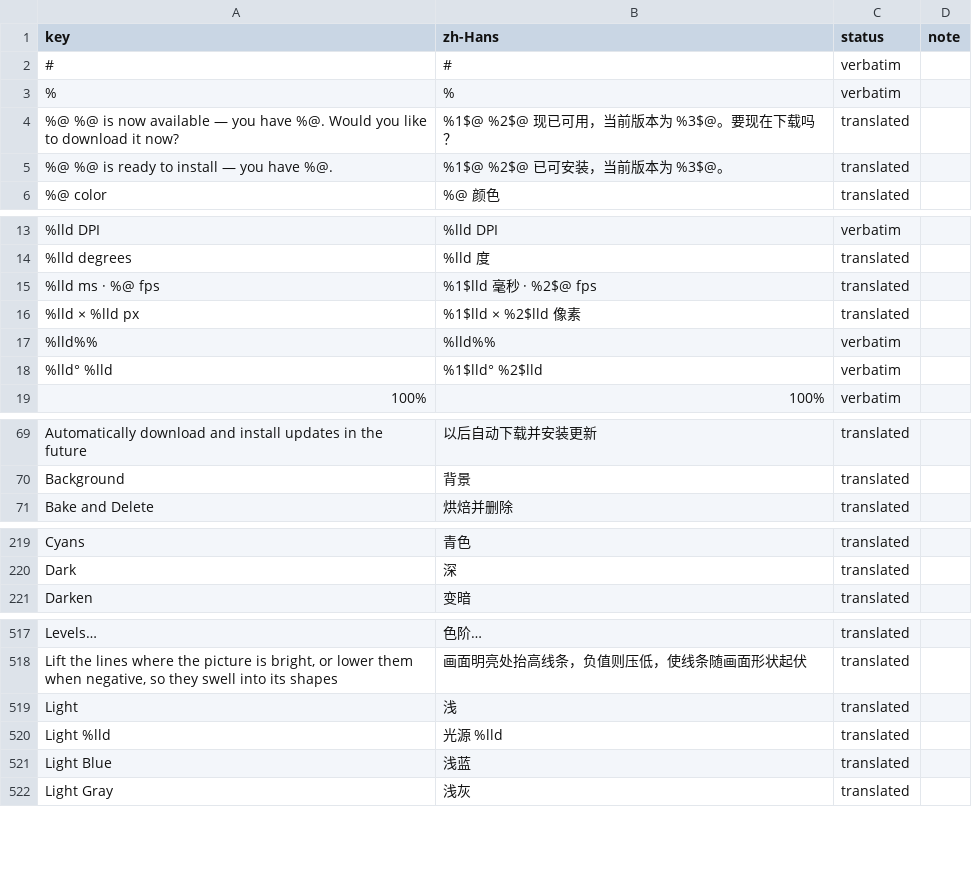
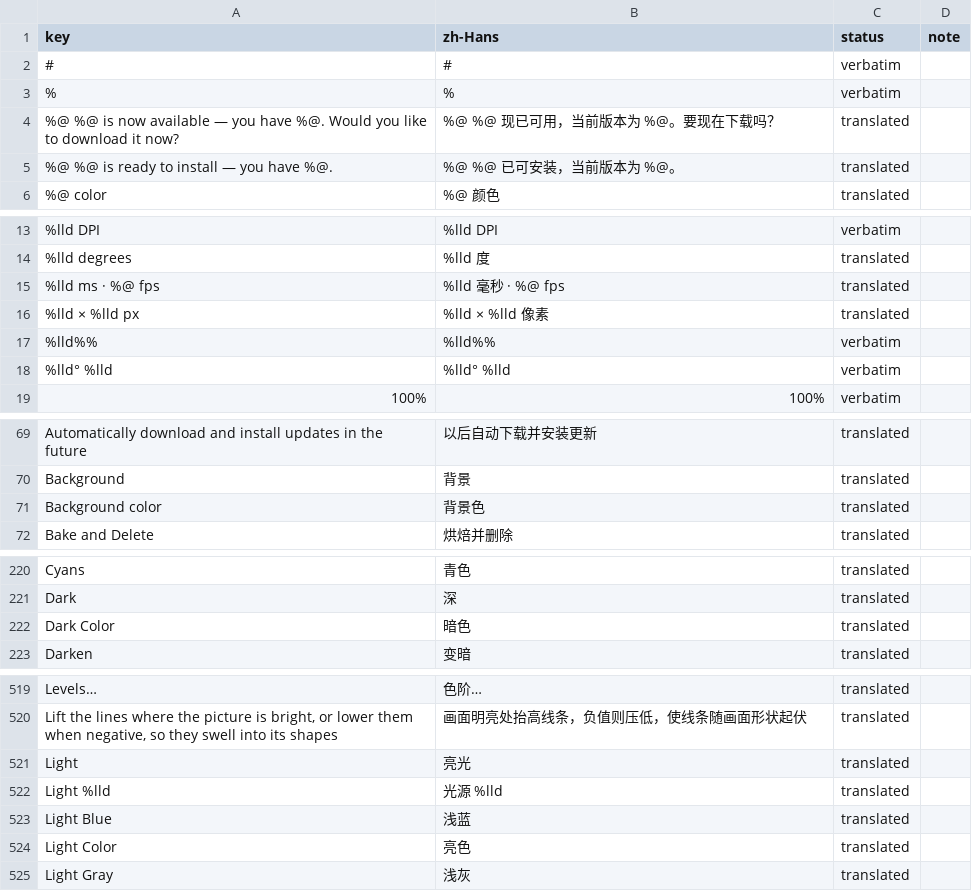
Before and after one commit to chloxen95/Compositor-ZH, a CSV file: l10n/translations.csv, drawn as a sheet; only a part is shown, gaps mark what is left out; the diff covers the shown part only.

Commit message:
l10n: values kept their positional specifiers, so multi-argument strings fell back to English
The Canvas Size fix landed the keys but not the values. The key was normalised
to `%lld × %lld px`; the translation still read `%1$lld × %2$lld 像素`. SwiftUI
formats the translation with its positional specifiers, that fails, and it falls
back to formatting the *key* — so the screen showed "1920 × 1080 px", which
reads exactly like a string nobody translated. Fourteen values carried this,
including the status bar, the layer rows, the GIF timeline and the update alert.

lint now has E8 for it: a translation containing `%1$` is an error, because the
failure is silent and looks like a missing translation.

Also in this pass, all from reading the panel on screen:

- The Camera Raw section headings were `Text(section.rawValue)` while their
  accessibility labels were the same rawValue — the visible text was Chinese
  after last round but VoiceOver still said "Light", "Color", "Color Grading".
  Both come from a displayName now.
- "Light" was one key for two meanings: the Camera Raw heading (亮光) and the
  dither swatch label (浅). The swatch pair is "Dark Color" / "Light Color" now,
  which is a small English copy change, taken because a single English string
  cannot carry two senses and one of the two translations must be wrong.
- The layer row's size was built as "\(w) × \(h) px" — a String, so it stayed
  "px" forever. It goes through the table now, which is why the same number
  reads 像素 in both the row and the status bar.

Verified on screen: the Camera Raw panel reads 亮光 / 颜色 / 曝光度 / 对比度 /
高光 / 阴影 / 白色 / 黑色 / 白平衡 自定 / 色温 / 色调, and an AX sweep of the
whole panel finds two English strings left: "R —  G —  B —" (channel initials,
as Photoshop shows them) and the panel's own window title.

That title is still the known blocker: localising it pushes ContentView.body
past the type checker. Everything else in this commit is green.

Gates: 1026 keys 100% translated, 0 ERROR / 0 WARN (E8 included); catalog in
sync; wire format unchanged; typecheck 188 files clean.

```diff
--- a/l10n/translations.csv
+++ b/l10n/translations.csv
@@ -3,4 +3,4 @@ key,zh-Hans,status,note
 %,%,verbatim,
-%@ %@ is now available — you have %@. Would you like to download it now?,%1$@ %2$@ 现已可用，当前版本为 %3$@。要现在下载吗？,translated,
-%@ %@ is ready to install — you have %@.,%1$@ %2$@ 已可安装，当前版本为 %3$@。,translated,
+%@ %@ is now available — you have %@. Would you like to download it now?,%@ %@ 现已可用，当前版本为 %@。要现在下载吗？,translated,
+%@ %@ is ready to install — you have %@.,%@ %@ 已可安装，当前版本为 %@。,translated,
 %@ color,%@ 颜色,translated,
@@ -14,6 +14,6 @@ key,zh-Hans,status,note
 %lld degrees,%lld 度,translated,
-%lld ms · %@ fps,%1$lld 毫秒 · %2$@ fps,translated,
-%lld × %lld px,%1$lld × %2$lld 像素,translated,
+%lld ms · %@ fps,%lld 毫秒 · %@ fps,translated,
+%lld × %lld px,%lld × %lld 像素,translated,
 %lld%%,%lld%%,verbatim,
-%lld°  %lld,%1$lld°  %2$lld,verbatim,
+%lld°  %lld,%lld°  %lld,verbatim,
 100%,100%,verbatim,
@@ -70,2 +70,3 @@ Automatically download and install updates in the future,以后自动下载并
 Background,背景,translated,
+Background color,背景色,translated,
 Bake and Delete,烘焙并删除,translated,
@@ -220,2 +221,3 @@ Cyans,青色,translated,
 Dark,深,translated,
+Dark Color,暗色,translated,
 Darken,变暗,translated,
@@ -518,5 +520,6 @@ Levels…,色阶…,translated,
 "Lift the lines where the picture is bright, or lower them when negative, so they swell into its shapes",画面明亮处抬高线条，负值则压低，使线条随画面形状起伏,translated,
-Light,浅,translated,
+Light,亮光,translated,
 Light %lld,光源 %lld,translated,
 Light Blue,浅蓝,translated,
+Light Color,亮色,translated,
 Light Gray,浅灰,translated,
```
Also changed, not shown: 9 edited cells elsewhere in this file, 8 other files.
